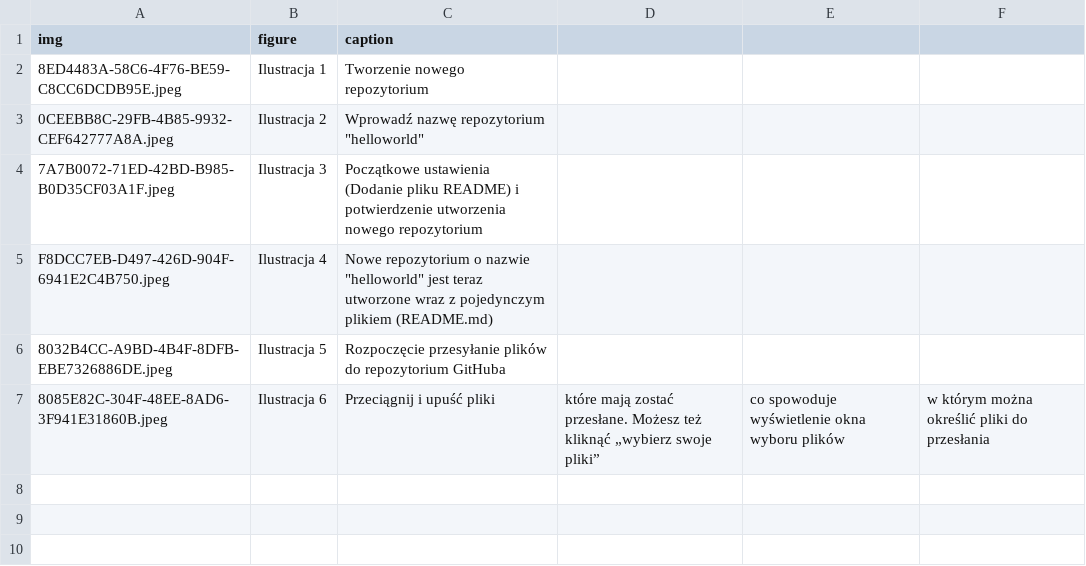
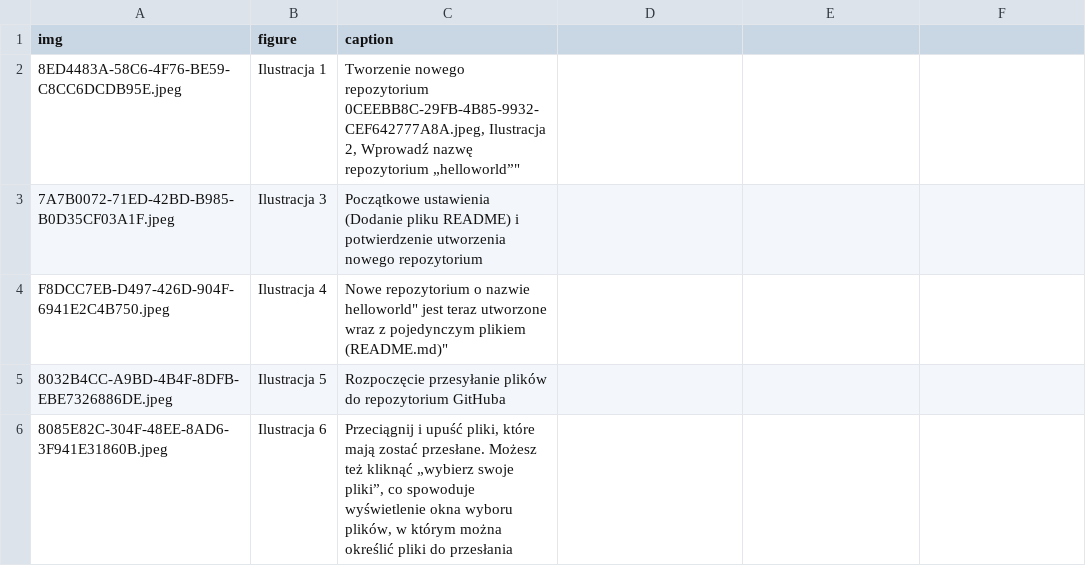
Before and after one commit to streamlit/30days-polish, a CSV file: content/figures/Day6.csv, drawn as a sheet; removed rows and columns are numbered as before the commit, all else as after; ↵ is a line break in a cell; the diff names each change by its address in the sheet, - before the commit and + after, or states it on an @@ line.

Commit message:
Fix CSV for day 6.

```diff
--- a/content/figures/Day6.csv
+++ b/content/figures/Day6.csv
-C2 (caption): …nowego repozytorium
+C2 (caption): …nowego repozytorium ↵ 0CEEBB8C-29FB-4B85-9932-CEF642777A8A.jpeg, Ilustracja 2, Wprowadź nazwę repozytorium „helloworld”"
-row 3: 0CEEBB8C-29FB-4B85-9932-CEF642777A8A.jpeg | Ilustracja 2 | Wprowadź nazwę repozytorium "helloworld"
-C4 (caption): …o nazwie "helloworld" jest teraz utworzone wraz z pojedynczym plikiem (README.md)
+C4 (caption): …o nazwie helloworld" jest teraz utworzone wraz z pojedynczym plikiem (README.md)"
-C6 (caption): …i upuść pliki
+C6 (caption): …i upuść pliki, które mają zostać przesłane. Możesz też kliknąć „wybierz swoje pliki”, co spowoduje wyświetlenie okna wyboru plików, w którym można określić pliki do przesłania
-D6: które mają zostać przesłane. Możesz też kliknąć „wybierz swoje pliki”
+D6: (empty)
-E6: co spowoduje wyświetlenie okna wyboru plików
+E6: (empty)
-F6: w którym można określić pliki do przesłania
+F6: (empty)
```
